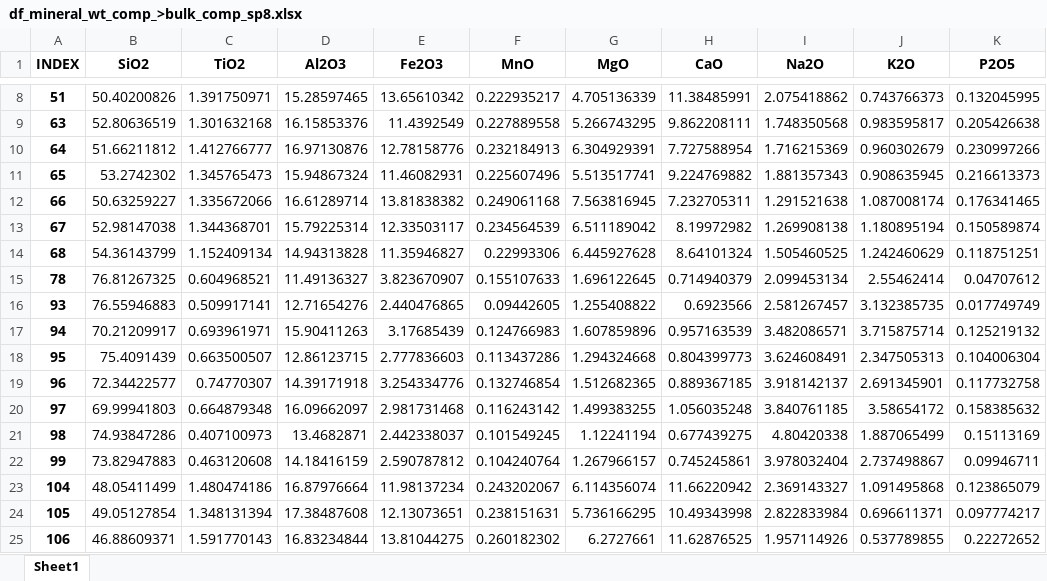
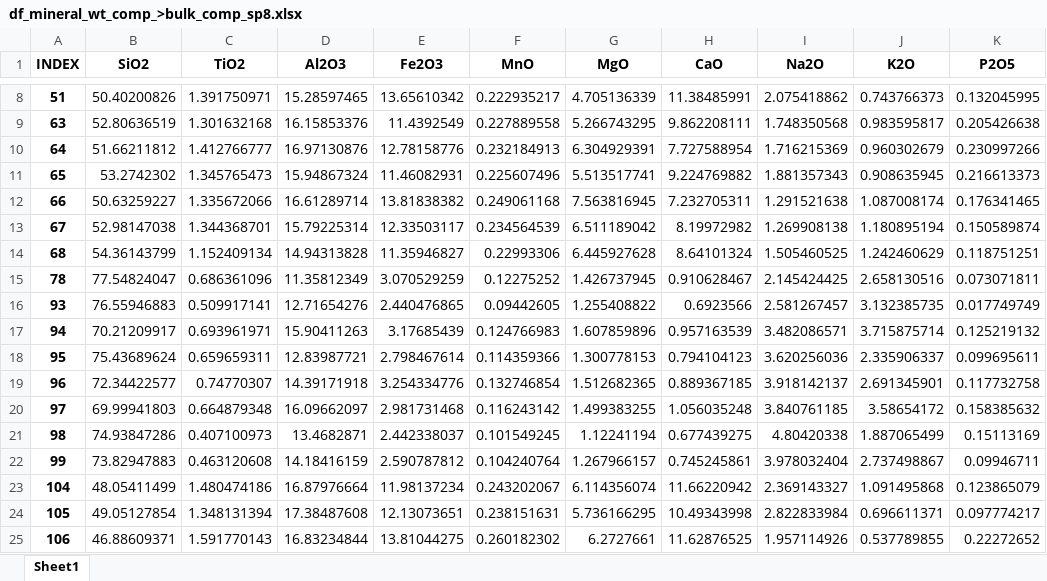
Before and after one commit to MSrakugo/PXRD-Validation-Paper, an Excel workbook: 0_Data/2_Compiled_Data/df_mineral_wt_comp_>bulk_comp_sp8.xlsx, sheet Sheet1, drawn as a sheet; only a part is shown, gaps mark what is left out; values as stored, in another font and other column widths than the file's, no borders; the diff names each change by its address in the sheet, - before the commit and + after, or states it on an @@ line.

```diff
--- a/0_Data/2_Compiled_Data/df_mineral_wt_comp_>bulk_comp_sp8.xlsx (sheet Sheet1)
+++ b/0_Data/2_Compiled_Data/df_mineral_wt_comp_>bulk_comp_sp8.xlsx (sheet Sheet1)
-B15 (SiO2): 76.81267325
+B15 (SiO2): 77.54824047
-C15 (TiO2): 0.604968521
+C15 (TiO2): 0.686361096
-D15 (Al2O3): 11.49136327
+D15 (Al2O3): 11.35812349
-E15 (Fe2O3): 3.823670907
+E15 (Fe2O3): 3.070529259
-F15 (MnO): 0.155107633
+F15 (MnO): 0.12275252
-G15 (MgO): 1.696122645
+G15 (MgO): 1.426737945
-H15 (CaO): 0.714940379
+H15 (CaO): 0.910628467
-I15 (Na2O): 2.099453134
+I15 (Na2O): 2.145424425
-J15 (K2O): 2.55462414
+J15 (K2O): 2.658130516
-K15 (P2O5): 0.04707612
+K15 (P2O5): 0.073071811
-B18 (SiO2): 75.4091439
+B18 (SiO2): 75.43689624
-C18 (TiO2): 0.663500507
+C18 (TiO2): 0.659659311
-D18 (Al2O3): 12.86123715
+D18 (Al2O3): 12.83987721
-E18 (Fe2O3): 2.777836603
+E18 (Fe2O3): 2.798467614
-F18 (MnO): 0.113437286
+F18 (MnO): 0.114359366
-G18 (MgO): 1.294324668
+G18 (MgO): 1.300778153
-H18 (CaO): 0.804399773
+H18 (CaO): 0.794104123
-I18 (Na2O): 3.624608491
+I18 (Na2O): 3.620256036
-J18 (K2O): 2.347505313
+J18 (K2O): 2.335906337
-K18 (P2O5): 0.104006304
+K18 (P2O5): 0.099695611
```
Also changed, not shown: 0_Data/2_Compiled_Data/Param_compile_df.xlsx, 0_Data/2_Compiled_Data/Pelitic_compiled_data_Param.xlsx, 37 other files.
